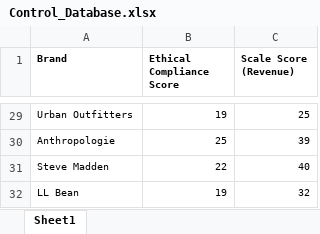
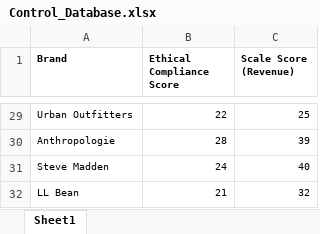
Before and after one commit to pabspadres/thesis, an Excel workbook: Data/Control_Database.xlsx, sheet Sheet1, drawn as a sheet; only a part is shown, gaps mark what is left out; values as stored, in another font and other column widths than the file's, no borders; the diff covers the shown part only; the diff names each change by its address in the sheet, - before the commit and + after, or states it on an @@ line.

```diff
--- a/Data/Control_Database.xlsx (sheet Sheet1)
+++ b/Data/Control_Database.xlsx (sheet Sheet1)
-B29 (Ethical Compliance Score): 19
+B29 (Ethical Compliance Score): 22
-B30 (Ethical Compliance Score): 25
+B30 (Ethical Compliance Score): 28
-B31 (Ethical Compliance Score): 22
+B31 (Ethical Compliance Score): 24
-B32 (Ethical Compliance Score): 19
+B32 (Ethical Compliance Score): 21
```
Also changed, not shown: 27 edited cells elsewhere in this sheet, Data/Metrics_Database.xlsx, 43 other files.
